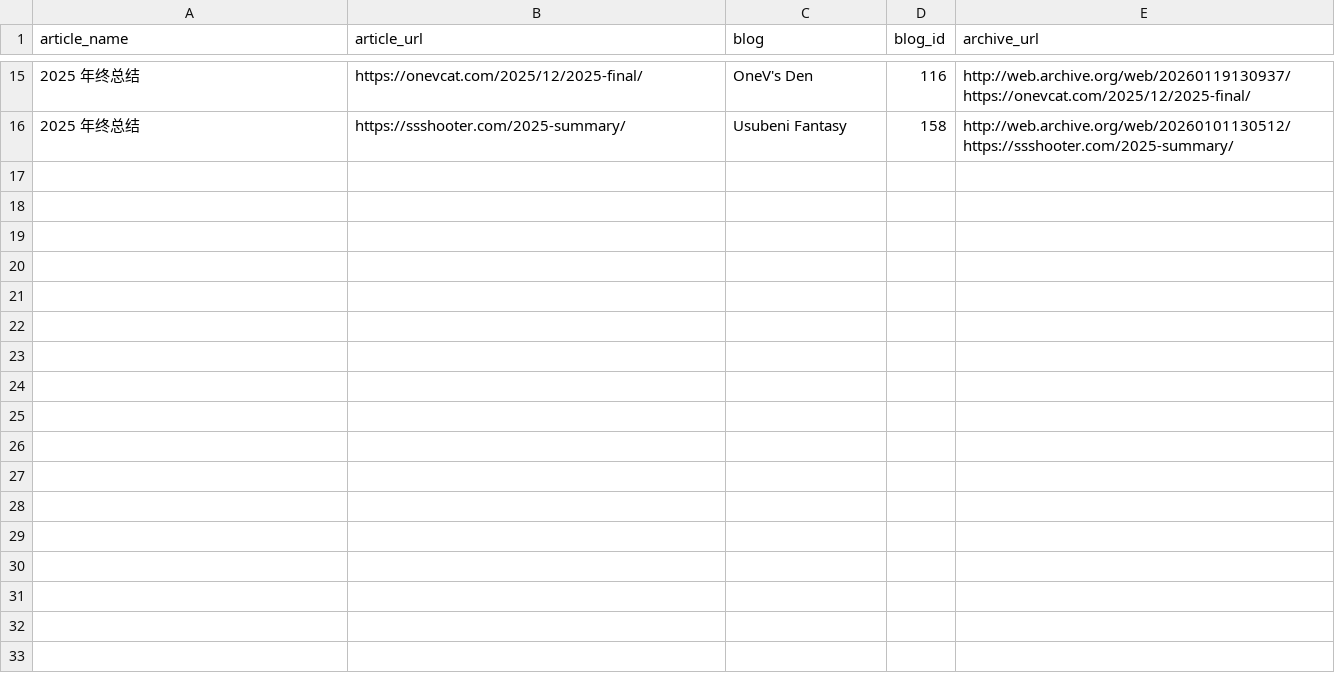
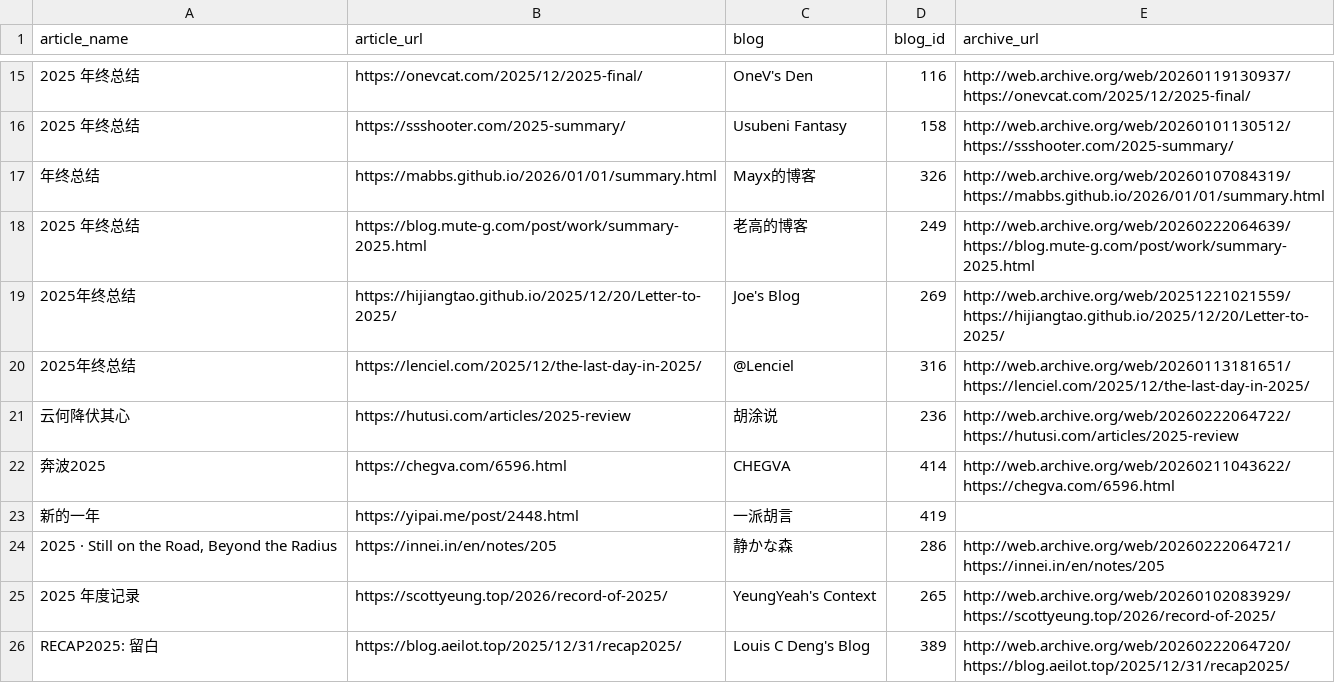
Before and after one commit to saveweb/review-2025, a CSV file: metadata.csv, drawn as a sheet; only a part is shown, gaps mark what is left out.

```diff
--- a/metadata.csv
+++ b/metadata.csv
@@ -16 +16,11 @@ article_name,article_url,blog,blog_id,archive_url
 2025 年终总结,https://ssshooter.com/2025-summary/,Usubeni Fantasy,158,http://web.archive.org/web/20260101130512/https://ssshooter.com/2025-summary/
+年终总结,https://mabbs.github.io/2026/01/01/summary.html,Mayx的博客,326,http://web.archive.org/web/20260107084319/https://mabbs.github.io/2026/01/01/summary.html
+2025 年终总结,https://blog.mute-g.com/post/work/summary-2025.html,老高的博客,249,http://web.archive.org/web/20260222064639/https://blog.mute-g.com/post/work/summary-2025.html
+2025年终总结,https://hijiangtao.github.io/2025/12/20/Letter-to-2025/,Joe's Blog,269,http://web.archive.org/web/20251221021559/https://hijiangtao.github.io/2025/12/20/Letter-to-2025/
+2025年终总结,https://lenciel.com/2025/12/the-last-day-in-2025/,@Lenciel,316,http://web.archive.org/web/20260113181651/https://lenciel.com/2025/12/the-last-day-in-2025/
+云何降伏其心,https://hutusi.com/articles/2025-review,胡涂说,236,http://web.archive.org/web/20260222064722/https://hutusi.com/articles/2025-review
+奔波2025,https://chegva.com/6596.html,CHEGVA,414,http://web.archive.org/web/20260211043622/https://chegva.com/6596.html
+新的一年,https://yipai.me/post/2448.html,一派胡言,419,
+"2025 · Still on the Road, Beyond the Radius",https://innei.in/en/notes/205,静かな森,286,http://web.archive.org/web/20260222064721/https://innei.in/en/notes/205
+2025 年度记录,https://scottyeung.top/2026/record-of-2025/,YeungYeah's Context,265,http://web.archive.org/web/20260102083929/https://scottyeung.top/2026/record-of-2025/
+RECAP2025: 留白,https://blog.aeilot.top/2025/12/31/recap2025/,Louis C Deng's Blog,389,http://web.archive.org/web/20260222064720/https://blog.aeilot.top/2025/12/31/recap2025/
```
